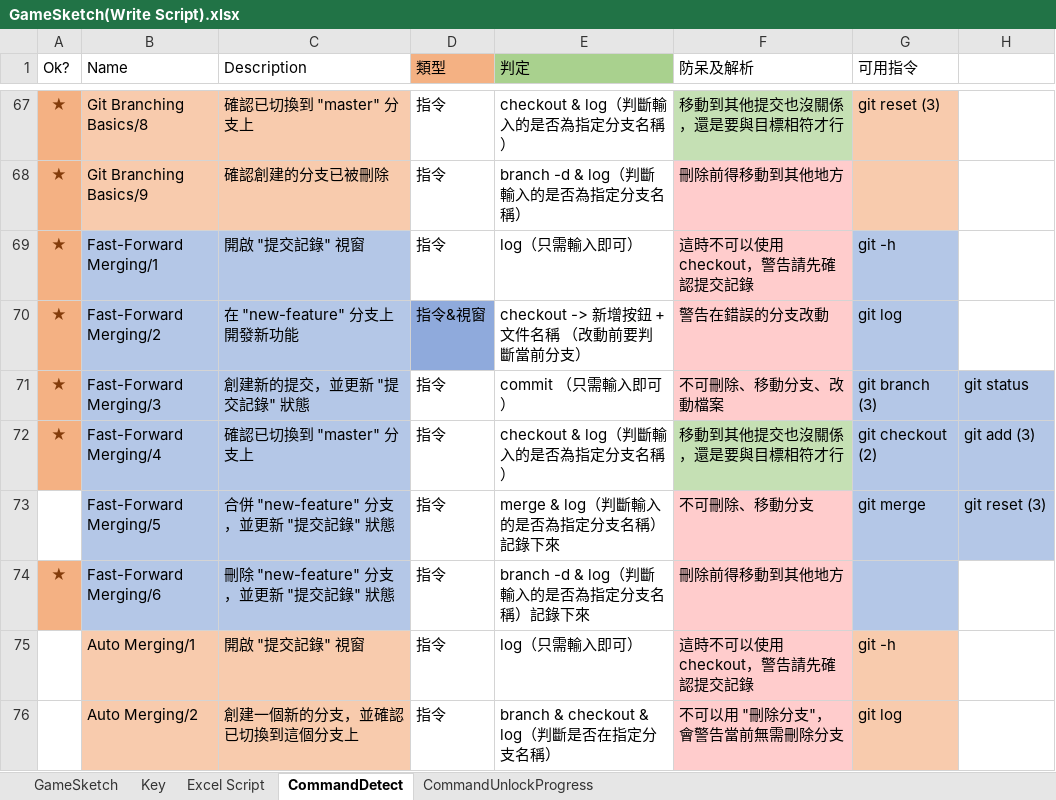
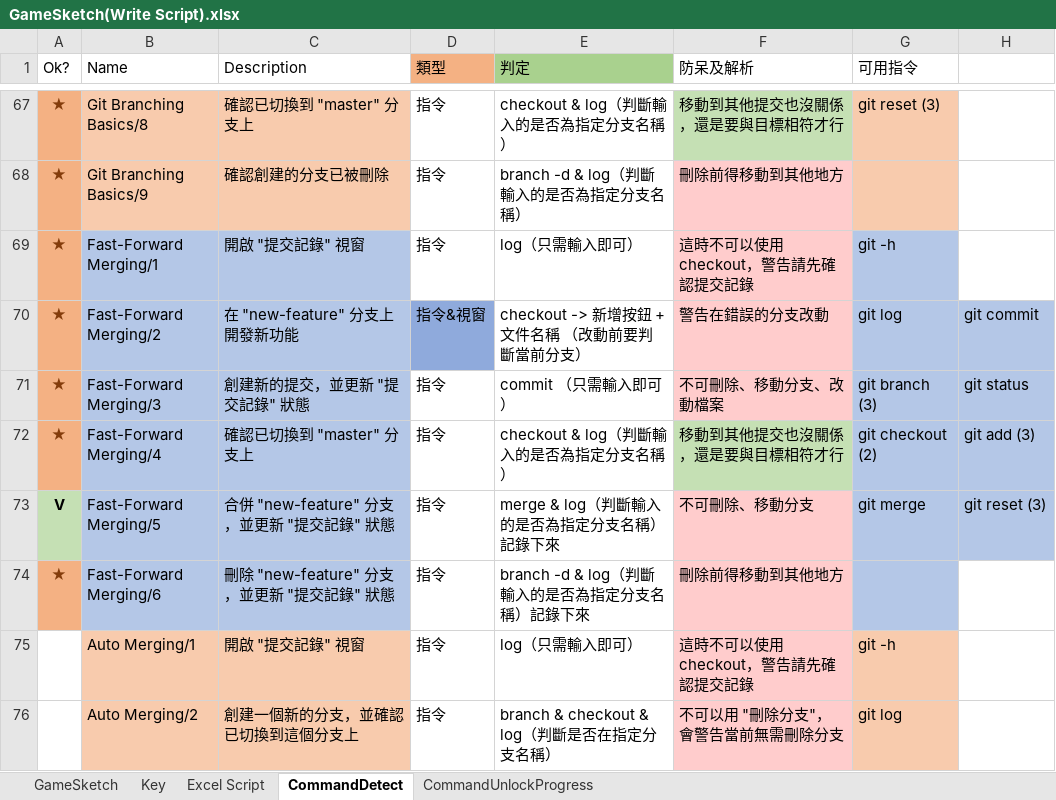
Before and after one commit to fcumselab/GitEducationGame, an Excel workbook: Assets/02_Scenes/Dialogue System/GameSketch(Write Script).xlsx, sheet CommandDetect, drawn as a sheet; only a part is shown, gaps mark what is left out; values as stored, in another font and other column widths than the file's, no borders; the diff names each change by its address in the sheet, - before the commit and + after, or states it on an @@ line.

```diff
--- a/Assets/02_Scenes/Dialogue System/GameSketch(Write Script).xlsx (sheet CommandDetect)
+++ b/Assets/02_Scenes/Dialogue System/GameSketch(Write Script).xlsx (sheet CommandDetect)
-H70: (empty)
+H70: git commit
-H70 fill: none
+H70 fill: #B4C7E7
-A73 (Ok?): (empty)
+A73 (Ok?): V
-A73 fill: none
+A73 fill: #C5E0B4
```
Also changed, not shown: 4 other files.
